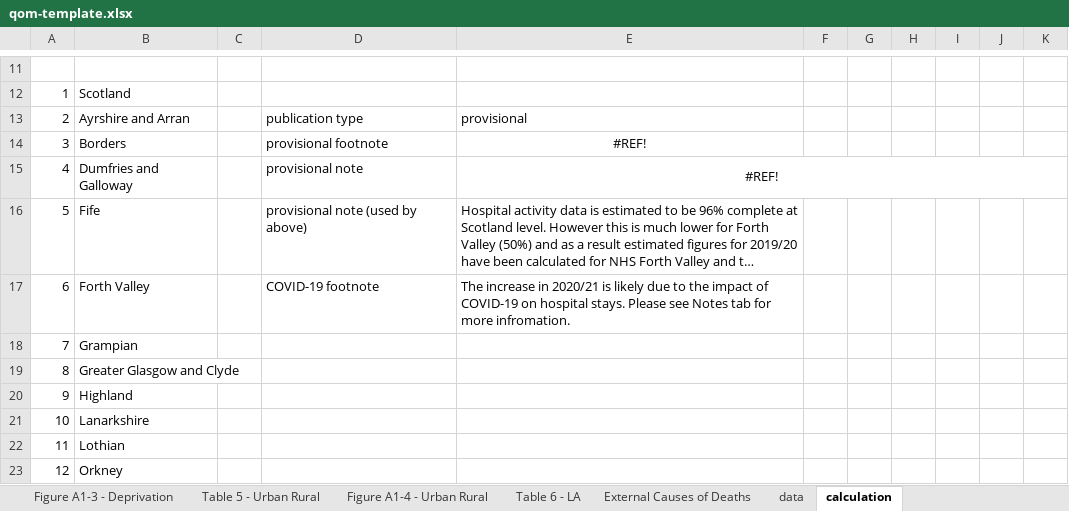
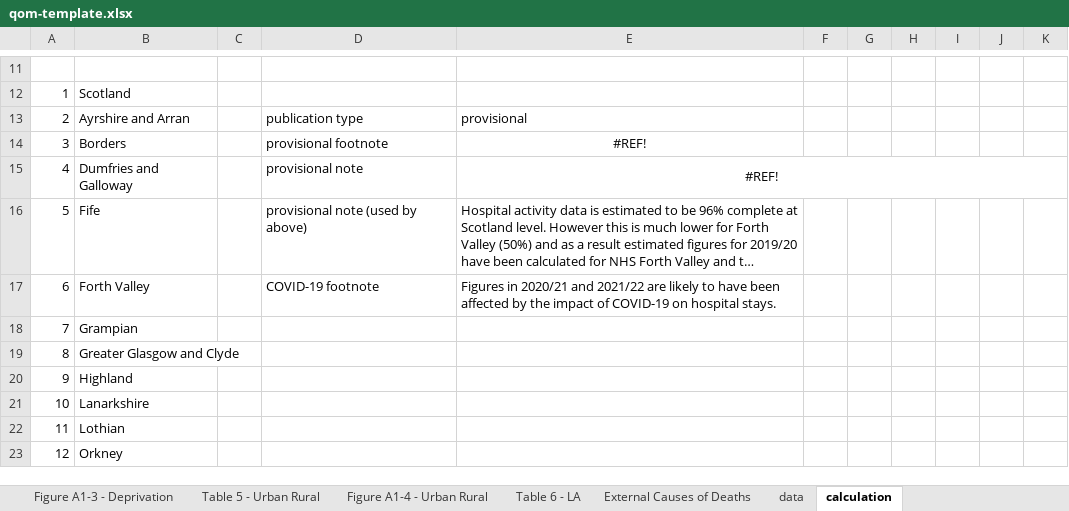
Before and after one commit to Public-Health-Scotland/end-of-life-pub, an Excel workbook: reference-files/qom-template.xlsx, sheet calculation, drawn as a sheet; only a part is shown, gaps mark what is left out; long unchanged cells end in …; values as stored, in another font and other column widths than the file's, no borders; the diff names each change by its address in the sheet, - before the commit and + after, or states it on an @@ line.

```diff
--- a/reference-files/qom-template.xlsx (sheet calculation)
+++ b/reference-files/qom-template.xlsx (sheet calculation)
-E17: The increase in 2020/21 is likely due to the impact of COVID-19 on hospital stays. Please see Notes tab for more infromation.
+E17: Figures in 2020/21 and 2021/22 are likely to have been affected by the impact of COVID-19 on hospital stays.
```
Also changed, not shown: sheet Figure A1-4 - Urban Rural, sheet Figure A1-2 - HSCP, sheet Figure A1-1 - HB, sheet Figure A1-3 - Deprivation, sheet Table 4 - Deprivation, sheet Table 5 - Urban Rural, 4 more sheets, charts or pictures, reference-files/figures-template.xlsx, 2 other files.
